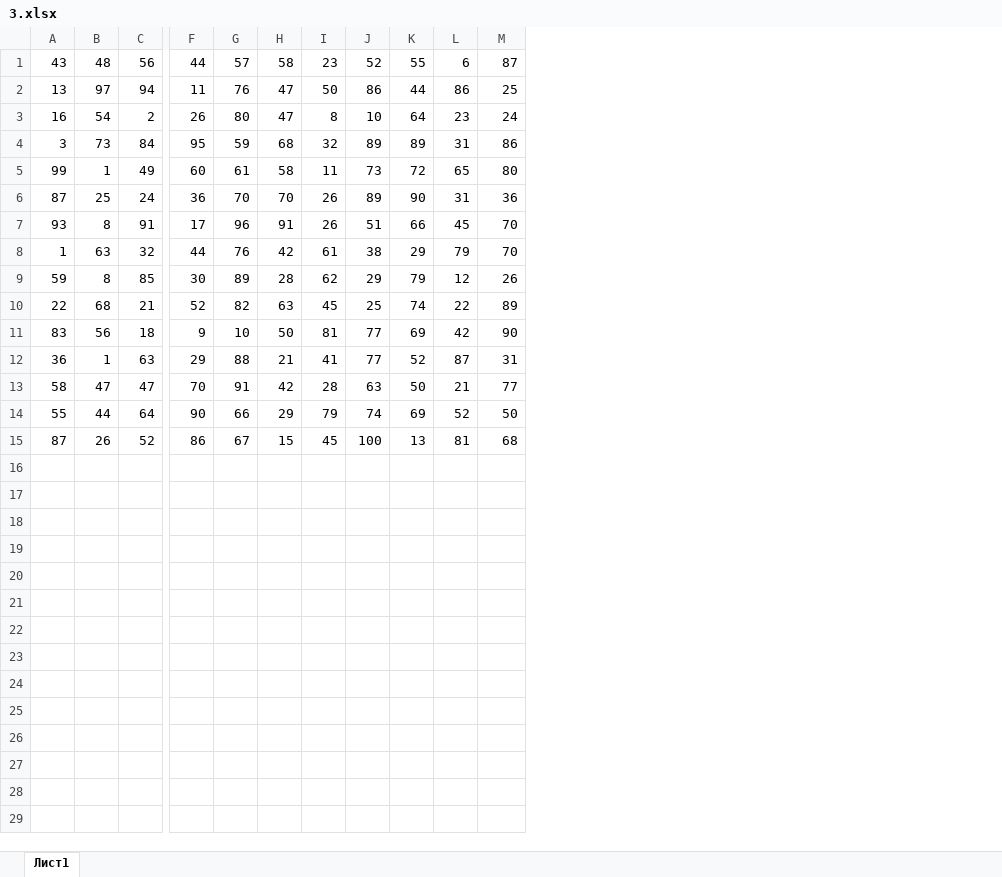
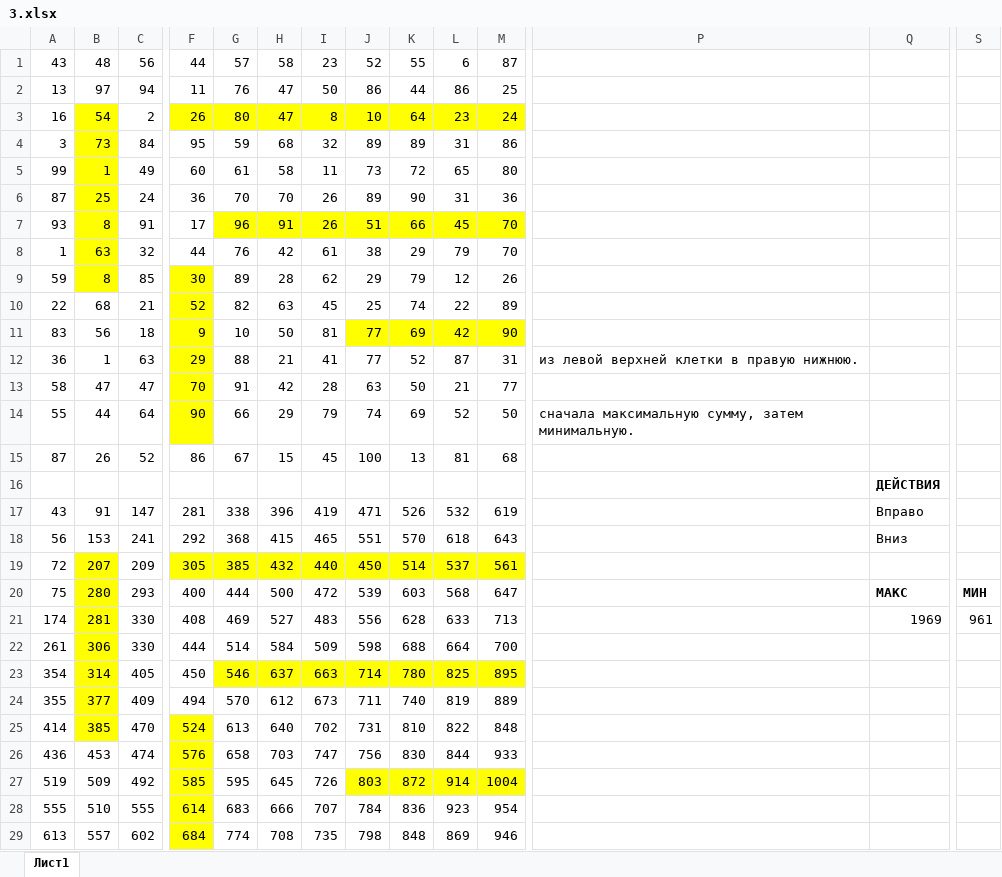
Before and after one commit to Kolonin-Gleb/ICT_EGE, an Excel workbook: 42_Tables_3/homework/3.xlsx, sheet Лист1, drawn as a sheet; only a part is shown, gaps mark what is left out; values as stored, in another font and other column widths than the file's, no borders; rows hold the shown columns only; the diff covers the shown part only; the diff names each change by its address in the sheet, - before the commit and + after, or states it on an @@ line.

```diff
--- a/42_Tables_3/homework/3.xlsx (sheet Лист1)
+++ b/42_Tables_3/homework/3.xlsx (sheet Лист1)
+column P, rows 12-14: из левой верхней клетки в правую нижнюю. |  | сначала максимальную сумму, затем минимальную.
+column Q, empty
+column S, empty
-B3:B9 fill: none
+B3:B9 fill: #FFFF00
-F3:M3 fill: none
+F3:M3 fill: #FFFF00
-G7:M7 fill: none
+G7:M7 fill: #FFFF00
-F9:F14 fill: none
+F9:F14 fill: #FFFF00
-J11:M11 fill: none
+J11:M11 fill: #FFFF00
+row 16:  |  |  |  |  |  |  |  |  |  |  |  | ДЕЙСТВИЯ
+row 17: 43 | 91 | 147 | 281 | 338 | 396 | 419 | 471 | 526 | 532 | 619 |  | Вправо
+row 18: 56 | 153 | 241 | 292 | 368 | 415 | 465 | 551 | 570 | 618 | 643 |  | Вниз
+row 19: 72 | 207 | 209 | 305 | 385 | 432 | 440 | 450 | 514 | 537 | 561
+row 20: 75 | 280 | 293 | 400 | 444 | 500 | 472 | 539 | 603 | 568 | 647 |  | МАКС | МИН
+row 21: 174 | 281 | 330 | 408 | 469 | 527 | 483 | 556 | 628 | 633 | 713 |  | 1969 | 961
+row 22: 261 | 306 | 330 | 444 | 514 | 584 | 509 | 598 | 688 | 664 | 700
+row 23: 354 | 314 | 405 | 450 | 546 | 637 | 663 | 714 | 780 | 825 | 895
+row 24: 355 | 377 | 409 | 494 | 570 | 612 | 673 | 711 | 740 | 819 | 889
+row 25: 414 | 385 | 470 | 524 | 613 | 640 | 702 | 731 | 810 | 822 | 848
+row 26: 436 | 453 | 474 | 576 | 658 | 703 | 747 | 756 | 830 | 844 | 933
+row 27: 519 | 509 | 492 | 585 | 595 | 645 | 726 | 803 | 872 | 914 | 1004
+row 28: 555 | 510 | 555 | 614 | 683 | 666 | 707 | 784 | 836 | 923 | 954
+row 29: 613 | 557 | 602 | 684 | 774 | 708 | 735 | 798 | 848 | 869 | 946
```
Also changed, not shown: 2 added rows, 1 added column and cell formats elsewhere in this sheet, 42_Tables_3/homework/4.xlsx, 42_Tables_3/homework/5.xlsx, 31 other files.
